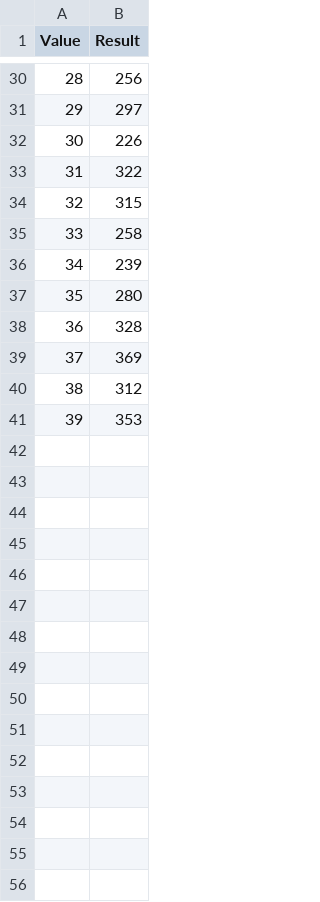
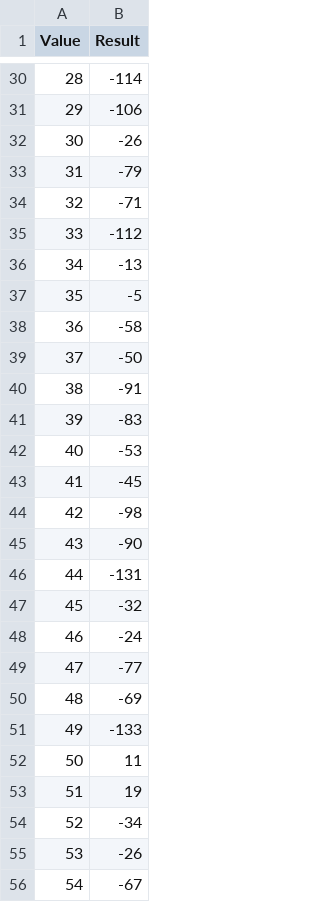
Before and after one commit to Gerard-Lahuerta/TFG, a CSV file: data/roman.csv, drawn as a sheet; only a part is shown, gaps mark what is left out; the diff covers the shown part only.

```diff
--- a/data/roman.csv
+++ b/data/roman.csv
@@ -30,12 +30,27 @@ Value; Result
-28;256
-29;297
-30;226
-31;322
-32;315
-33;258
-34;239
-35;280
-36;328
-37;369
-38;312
-39;353
+28;-114
+29;-106
+30;-26
+31;-79
+32;-71
+33;-112
+34;-13
+35;-5
+36;-58
+37;-50
+38;-91
+39;-83
+40;-53
+41;-45
+42;-98
+43;-90
+44;-131
+45;-32
+46;-24
+47;-77
+48;-69
+49;-133
+50;11
+51;19
+52;-34
+53;-26
+54;-67
```
Also changed, not shown: 35 added rows and 27 edited cells elsewhere in this file, 4 other files.
